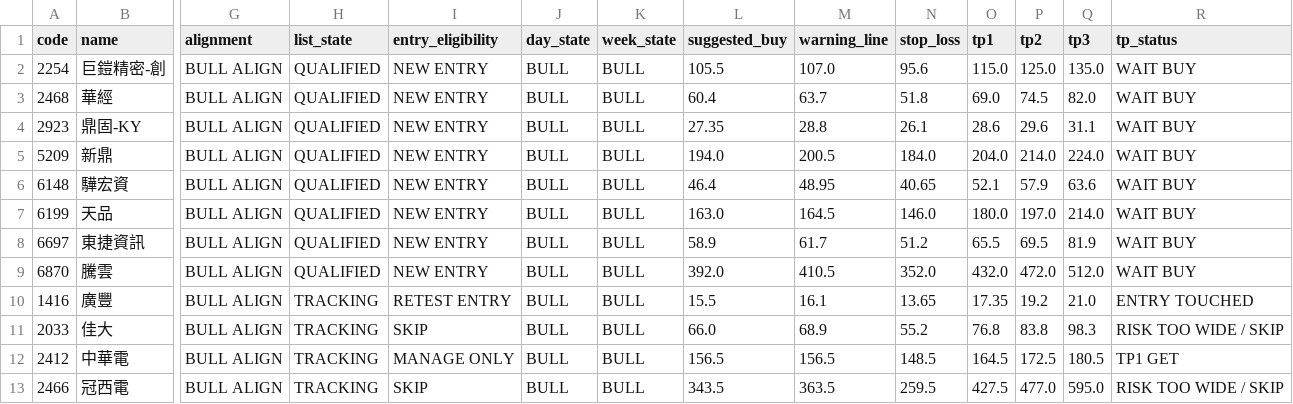
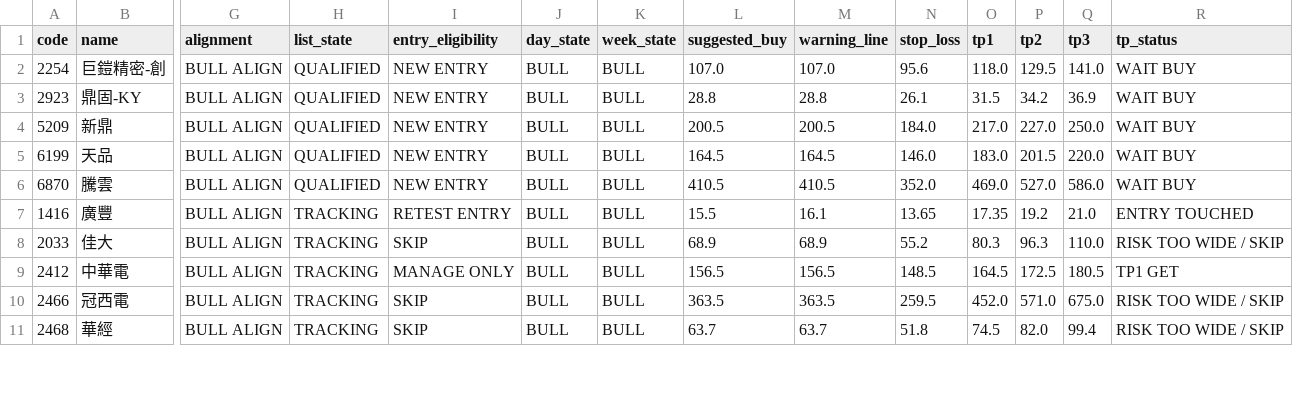
Before and after one commit to ji3ul45lcj04-beep/abo-tw-stock-alignment, a CSV file: docs/tw_day_week_alignment.csv, drawn as a sheet; only a part is shown, gaps mark what is left out; removed rows and columns are numbered as before the commit, all else as after; rows hold the shown columns only; the diff covers the shown part only; the diff names each change by its address in the sheet, - before the commit and + after, or states it on an @@ line.

```diff
--- a/docs/tw_day_week_alignment.csv
+++ b/docs/tw_day_week_alignment.csv
-L2 (suggested_buy): 105.5
+L2 (suggested_buy): 107.0
-O2 (tp1): 115.0
+O2 (tp1): 118.0
-P2 (tp2): 125.0
+P2 (tp2): 129.5
-Q2 (tp3): 135.0
+Q2 (tp3): 141.0
-row 3: 2468 | 華經 | BULL ALIGN | QUALIFIED | NEW ENTRY | BULL | BULL | 60.4 | 63.7 | 51.8 | 69.0 | 74.5 | 82.0 | WAIT BUY
-L3 (suggested_buy): 27.35
+L3 (suggested_buy): 28.8
-O3 (tp1): 28.6
+O3 (tp1): 31.5
-P3 (tp2): 29.6
+P3 (tp2): 34.2
-Q3 (tp3): 31.1
+Q3 (tp3): 36.9
-L4 (suggested_buy): 194.0
+L4 (suggested_buy): 200.5
-O4 (tp1): 204.0
+O4 (tp1): 217.0
-P4 (tp2): 214.0
+P4 (tp2): 227.0
-Q4 (tp3): 224.0
+Q4 (tp3): 250.0
-row 6: 6148 | 驊宏資 | BULL ALIGN | QUALIFIED | NEW ENTRY | BULL | BULL | 46.4 | 48.95 | 40.65 | 52.1 | 57.9 | 63.6 | WAIT BUY
-L5 (suggested_buy): 163.0
+L5 (suggested_buy): 164.5
-O5 (tp1): 180.0
+O5 (tp1): 183.0
-P5 (tp2): 197.0
+P5 (tp2): 201.5
-Q5 (tp3): 214.0
+Q5 (tp3): 220.0
-row 8: 6697 | 東捷資訊 | BULL ALIGN | QUALIFIED | NEW ENTRY | BULL | BULL | 58.9 | 61.7 | 51.2 | 65.5 | 69.5 | 81.9 | WAIT BUY
-L6 (suggested_buy): 392.0
+L6 (suggested_buy): 410.5
-O6 (tp1): 432.0
+O6 (tp1): 469.0
-P6 (tp2): 472.0
+P6 (tp2): 527.0
-Q6 (tp3): 512.0
+Q6 (tp3): 586.0
-L8 (suggested_buy): 66.0
+L8 (suggested_buy): 68.9
-O8 (tp1): 76.8
+O8 (tp1): 80.3
-P8 (tp2): 83.8
+P8 (tp2): 96.3
-Q8 (tp3): 98.3
+Q8 (tp3): 110.0
-L10 (suggested_buy): 343.5
+L10 (suggested_buy): 363.5
-O10 (tp1): 427.5
+O10 (tp1): 452.0
-P10 (tp2): 477.0
+P10 (tp2): 571.0
-Q10 (tp3): 595.0
+Q10 (tp3): 675.0
+row 11: 2468 | 華經 | BULL ALIGN | TRACKING | SKIP | BULL | BULL | 63.7 | 63.7 | 51.8 | 74.5 | 82.0 | 99.4 | RISK TOO WIDE / SKIP
```
Also changed, not shown: 3 added rows and 6 edited cells elsewhere in this file, 2 other files.
